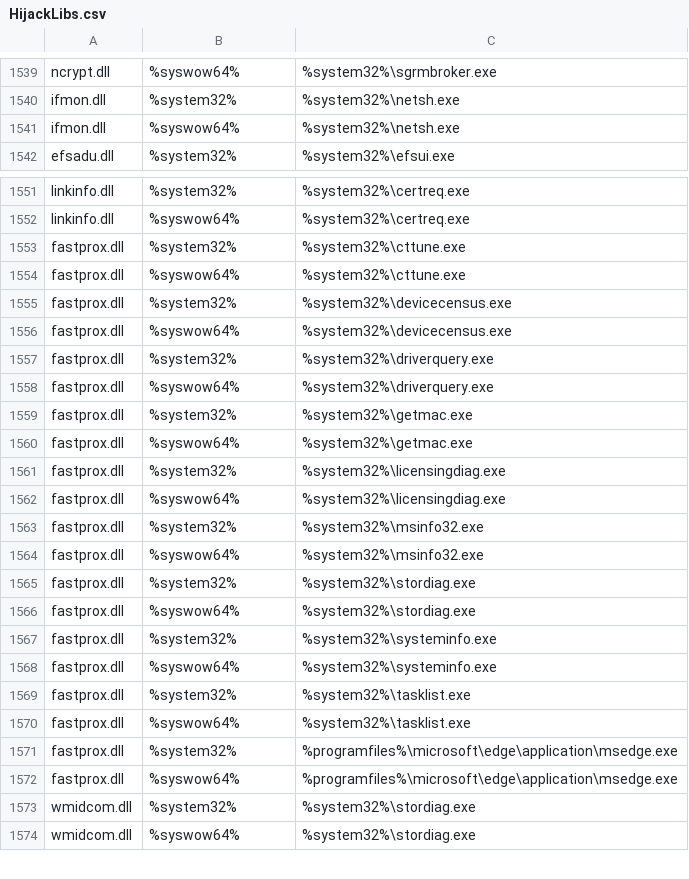
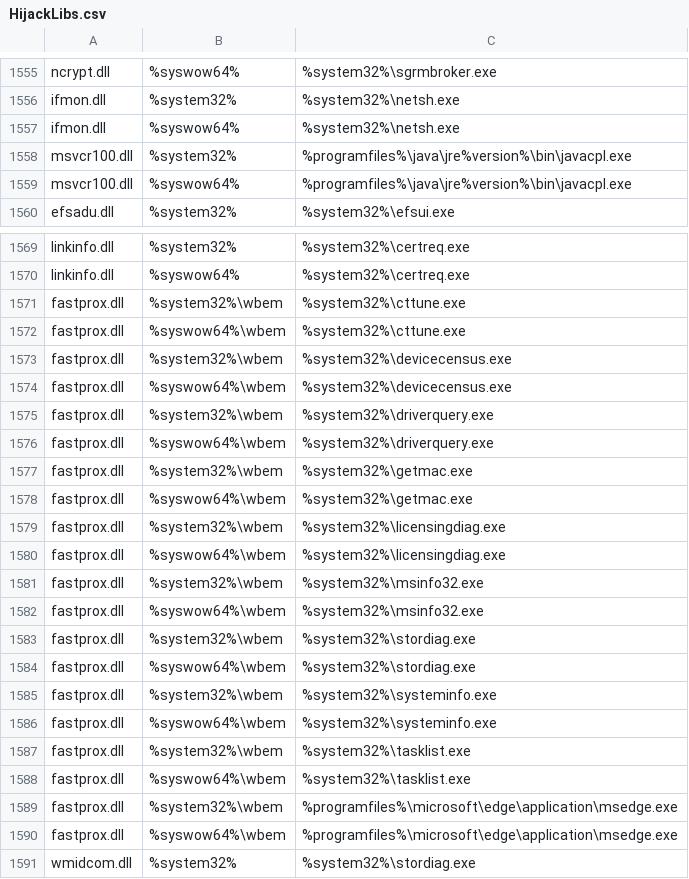
Before and after one commit to Cyb3r-Monk/Threat-Hunting-and-Detection, a CSV file: Defense Evasion/HijackLibs.csv, drawn as a sheet; only a part is shown, gaps mark what is left out; the shorter side is filled out with more unchanged rows; the diff covers the shown part only.

```diff
--- a/Defense Evasion/HijackLibs.csv
+++ b/Defense Evasion/HijackLibs.csv
@@ -1541,2 +1557,4 @@ ifmon.dll,%system32%,%system32%\netsh.exe
 ifmon.dll,%syswow64%,%system32%\netsh.exe
+msvcr100.dll,%system32%,%programfiles%\java\jre%version%\bin\javacpl.exe
+msvcr100.dll,%syswow64%,%programfiles%\java\jre%version%\bin\javacpl.exe
 efsadu.dll,%system32%,%system32%\efsui.exe
@@ -1552,22 +1570,22 @@ linkinfo.dll,%system32%,%system32%\certreq.exe
 linkinfo.dll,%syswow64%,%system32%\certreq.exe
-fastprox.dll,%system32%,%system32%\cttune.exe
-fastprox.dll,%syswow64%,%system32%\cttune.exe
-fastprox.dll,%system32%,%system32%\devicecensus.exe
-fastprox.dll,%syswow64%,%system32%\devicecensus.exe
-fastprox.dll,%system32%,%system32%\driverquery.exe
-fastprox.dll,%syswow64%,%system32%\driverquery.exe
-fastprox.dll,%system32%,%system32%\getmac.exe
-fastprox.dll,%syswow64%,%system32%\getmac.exe
-fastprox.dll,%system32%,%system32%\licensingdiag.exe
-fastprox.dll,%syswow64%,%system32%\licensingdiag.exe
-fastprox.dll,%system32%,%system32%\msinfo32.exe
-fastprox.dll,%syswow64%,%system32%\msinfo32.exe
-fastprox.dll,%system32%,%system32%\stordiag.exe
-fastprox.dll,%syswow64%,%system32%\stordiag.exe
-fastprox.dll,%system32%,%system32%\systeminfo.exe
-fastprox.dll,%syswow64%,%system32%\systeminfo.exe
-fastprox.dll,%system32%,%system32%\tasklist.exe
-fastprox.dll,%syswow64%,%system32%\tasklist.exe
-fastprox.dll,%system32%,%programfiles%\microsoft\edge\application\msedge.exe
-fastprox.dll,%syswow64%,%programfiles%\microsoft\edge\application\msedge.exe
+fastprox.dll,%system32%\wbem,%system32%\cttune.exe
+fastprox.dll,%syswow64%\wbem,%system32%\cttune.exe
+fastprox.dll,%system32%\wbem,%system32%\devicecensus.exe
+fastprox.dll,%syswow64%\wbem,%system32%\devicecensus.exe
+fastprox.dll,%system32%\wbem,%system32%\driverquery.exe
+fastprox.dll,%syswow64%\wbem,%system32%\driverquery.exe
+fastprox.dll,%system32%\wbem,%system32%\getmac.exe
+fastprox.dll,%syswow64%\wbem,%system32%\getmac.exe
+fastprox.dll,%system32%\wbem,%system32%\licensingdiag.exe
+fastprox.dll,%syswow64%\wbem,%system32%\licensingdiag.exe
+fastprox.dll,%system32%\wbem,%system32%\msinfo32.exe
+fastprox.dll,%syswow64%\wbem,%system32%\msinfo32.exe
+fastprox.dll,%system32%\wbem,%system32%\stordiag.exe
+fastprox.dll,%syswow64%\wbem,%system32%\stordiag.exe
+fastprox.dll,%system32%\wbem,%system32%\systeminfo.exe
+fastprox.dll,%syswow64%\wbem,%system32%\systeminfo.exe
+fastprox.dll,%system32%\wbem,%system32%\tasklist.exe
+fastprox.dll,%syswow64%\wbem,%system32%\tasklist.exe
+fastprox.dll,%system32%\wbem,%programfiles%\microsoft\edge\application\msedge.exe
+fastprox.dll,%syswow64%\wbem,%programfiles%\microsoft\edge\application\msedge.exe
 wmidcom.dll,%system32%,%system32%\stordiag.exe
```
Also changed, not shown: 25 added rows, 2 moved rows and 48 edited cells elsewhere in this file, 2 other files.
